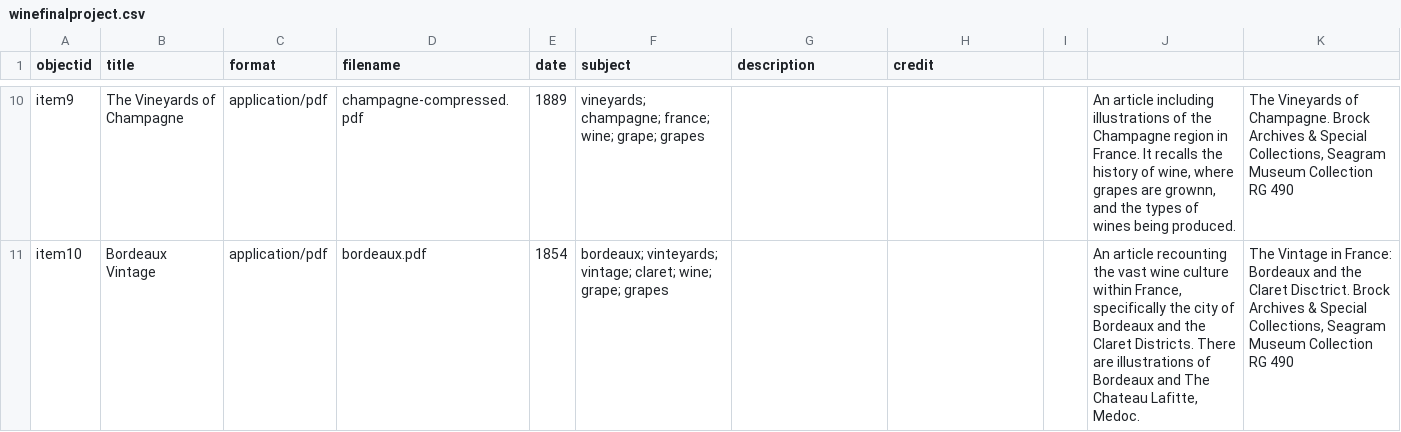
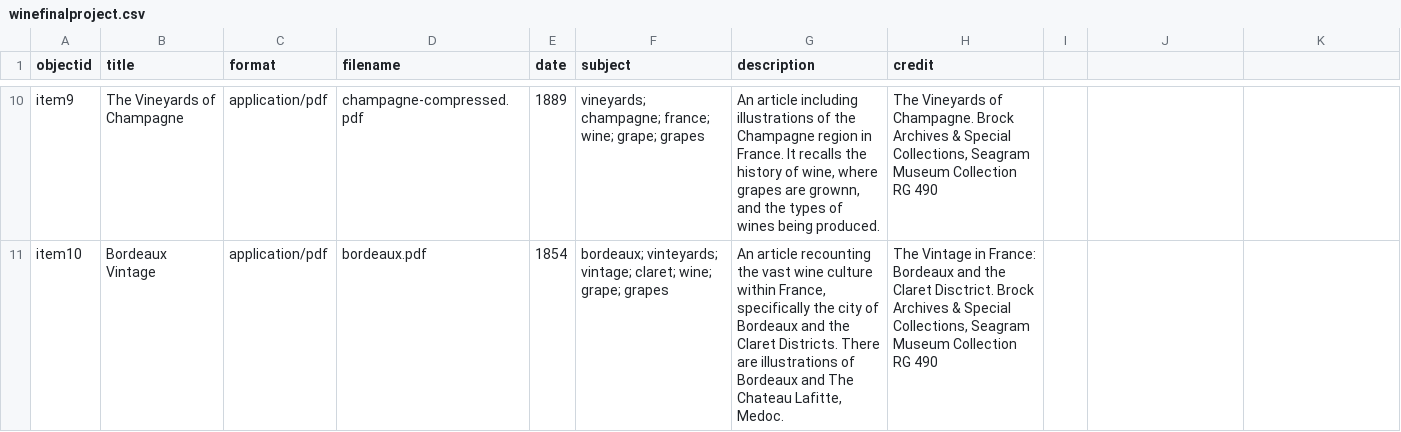
Before and after one commit to sp18al/Wine-Industry-In-19th-Century-Niagara, a CSV file: _data/winefinalproject.csv, drawn as a sheet; only a part is shown, gaps mark what is left out; the diff covers the shown part only; the diff names each change by its address in the sheet, - before the commit and + after, or states it on an @@ line.

```diff
--- a/_data/winefinalproject.csv
+++ b/_data/winefinalproject.csv
-G10 (description): (empty)
+G10 (description): An article including illustrations of the Champagne region in France. It recalls the history of wine, where grapes are grownn, and the types of wines being produced.
-H10 (credit): (empty)
+H10 (credit): The Vineyards of Champagne. Brock Archives & Special Collections, Seagram Museum Collection RG 490
-J10: An article including illustrations of the Champagne region in France. It recalls the history of wine, where grapes are grownn, and the types of wines being produced.
+J10: (empty)
-K10: The Vineyards of Champagne. Brock Archives & Special Collections, Seagram Museum Collection RG 490
+K10: (empty)
-G11 (description): (empty)
+G11 (description): An article recounting the vast wine culture within France, specifically the city of Bordeaux and the Claret Districts. There are illustrations of Bordeaux and The Chateau Lafitte, Medoc.
-H11 (credit): (empty)
+H11 (credit): The Vintage in France: Bordeaux and the Claret Disctrict. Brock Archives & Special Collections, Seagram Museum Collection RG 490
-J11: An article recounting the vast wine culture within France, specifically the city of Bordeaux and the Claret Districts. There are illustrations of Bordeaux and The Chateau Lafitte, Medoc.
+J11: (empty)
-K11: The Vintage in France: Bordeaux and the Claret Disctrict. Brock Archives & Special Collections, Seagram Museum Collection RG 490
+K11: (empty)
```
Also changed, not shown: 32 edited cells elsewhere in this file.
